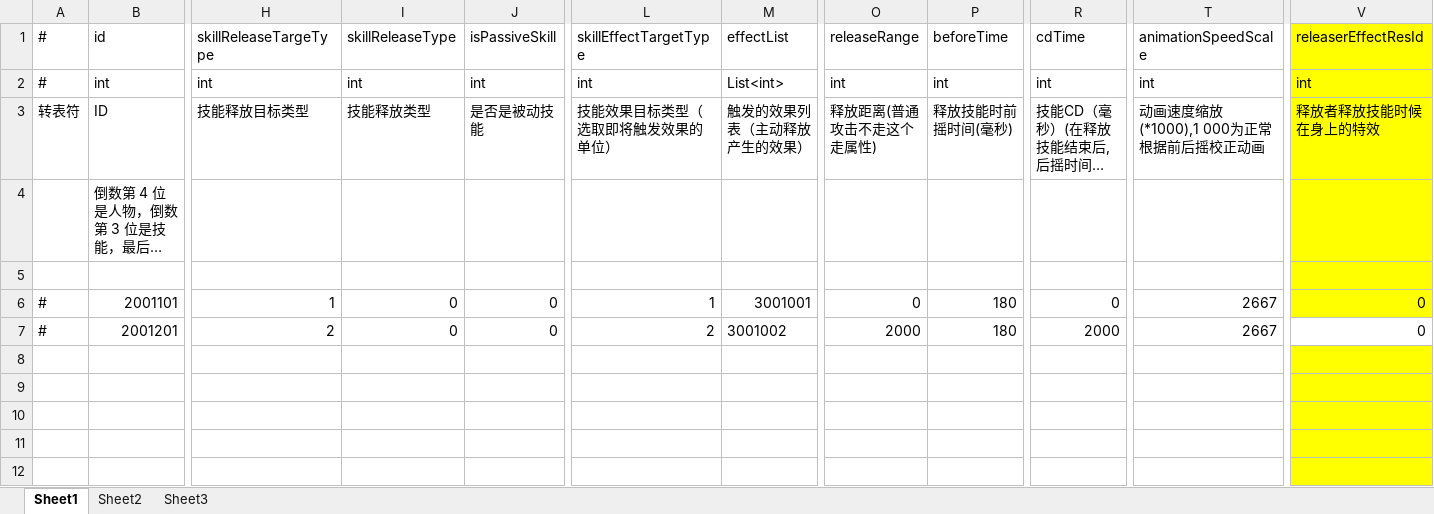
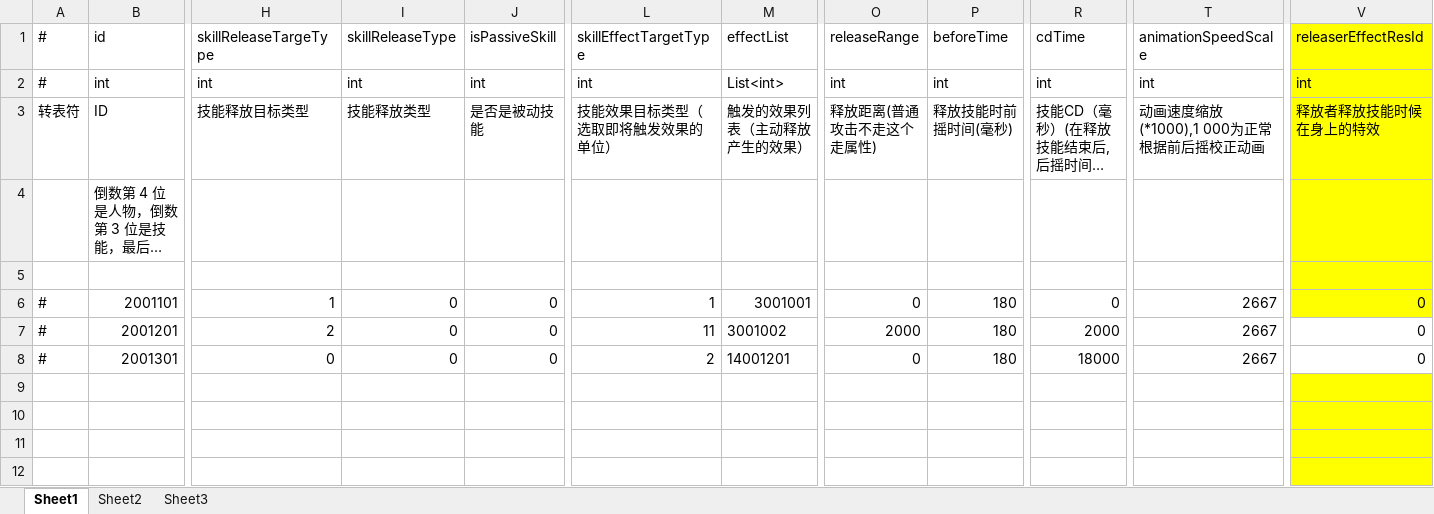
Before and after one commit to thanklzhang/001_GameFramework_Config, an Excel workbook: data_config/Skill.xlsx, sheet Sheet1, drawn as a sheet; only a part is shown, gaps mark what is left out; long unchanged cells end in …; values as stored, in another font and other column widths than the file's, no borders; rows hold the shown columns only; the diff names each change by its address in the sheet, - before the commit and + after, or states it on an @@ line.

```diff
--- a/data_config/Skill.xlsx (sheet Sheet1)
+++ b/data_config/Skill.xlsx (sheet Sheet1)
-L7 (skillEffectTargetType): 2
+L7 (skillEffectTargetType): 11
-row 8: (empty)
+row 8: # | 2001301 | 0 | 0 | 0 | 2 | 14001201 | 0 | 180 | 18000 | 2667 | 0
-V8 fill: #FFFF00
+V8 fill: none
```
Also changed, not shown: data_config/AreaEffect.xlsx, data_config/BattleAttributeGroup.xlsx, 4 other files.
